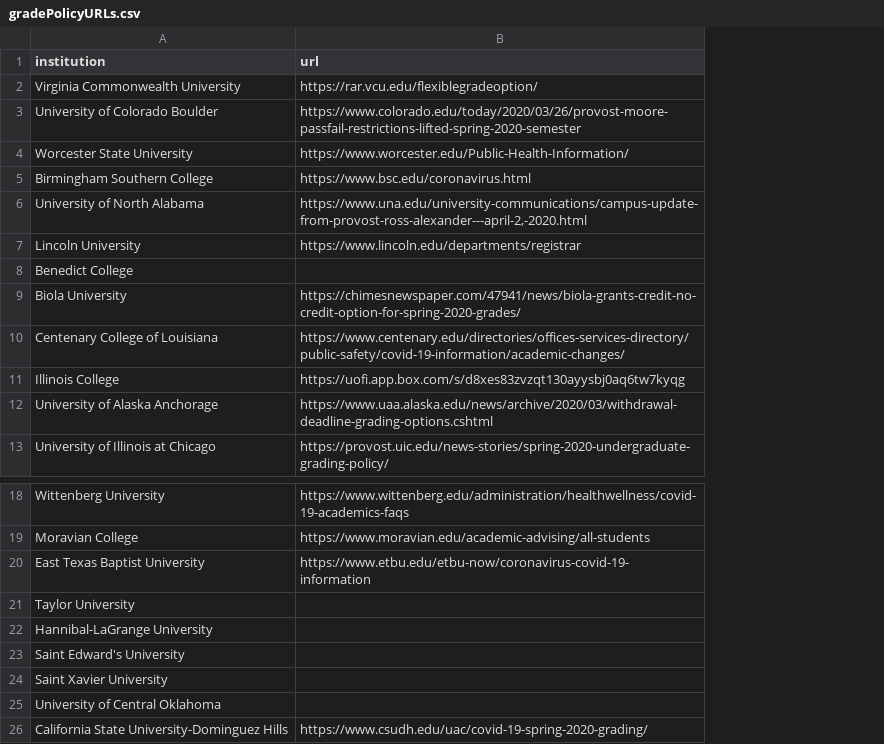
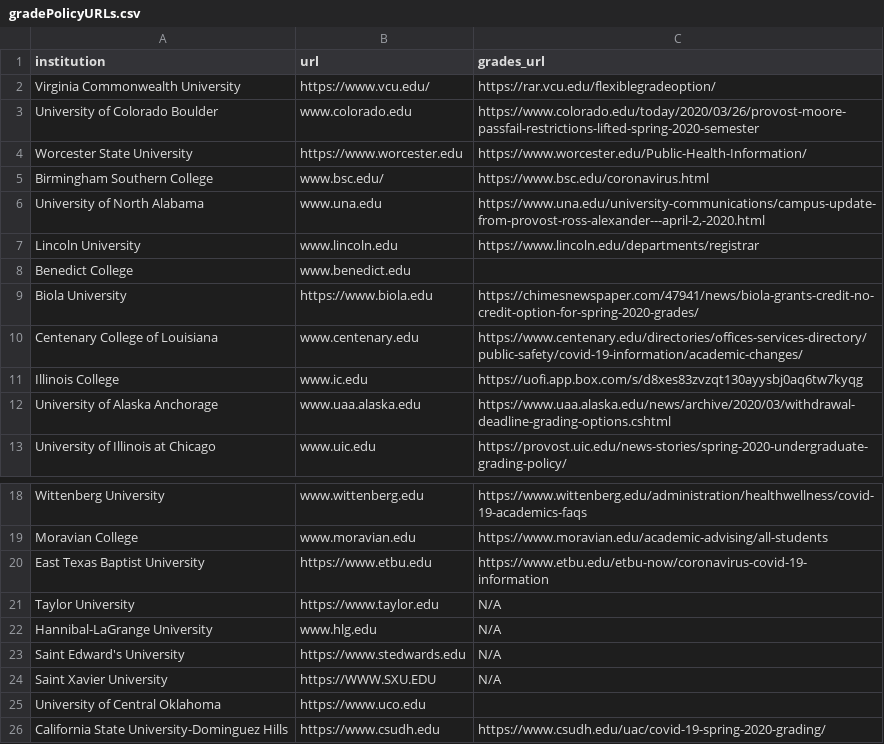
Before and after one commit to PhilChodrow/covid_equity, a CSV file: data/gradePolicyURLs.csv, drawn as a sheet; only a part is shown, gaps mark what is left out; addresses are those after the commit; the diff names each change by its address in the sheet, - before the commit and + after, or states it on an @@ line.

Commit message:
Add url column

```diff
--- a/data/gradePolicyURLs.csv
+++ b/data/gradePolicyURLs.csv
+column B (url), rows 2-13: https://www.vcu.edu/ | www.colorado.edu | https://www.worcester.edu | www.bsc.edu/ | www.una.edu | www.lincoln.edu | www.benedict.edu | https://www.biola.edu | www.centenary.edu | www.ic.edu | www.uaa.alaska.edu | www.uic.edu; rows 18-26: www.wittenberg.edu | www.moravian.edu | https://www.etbu.edu | https://www.taylor.edu | www.hlg.edu | https://www.stedwards.edu | https://WWW.SXU.EDU | https://www.uco.edu | https://www.csudh.edu
-C1: url
+C1: grades_url
-C21:C24 (grades_url): (empty)
+C21:C24 (grades_url): N/A
```
